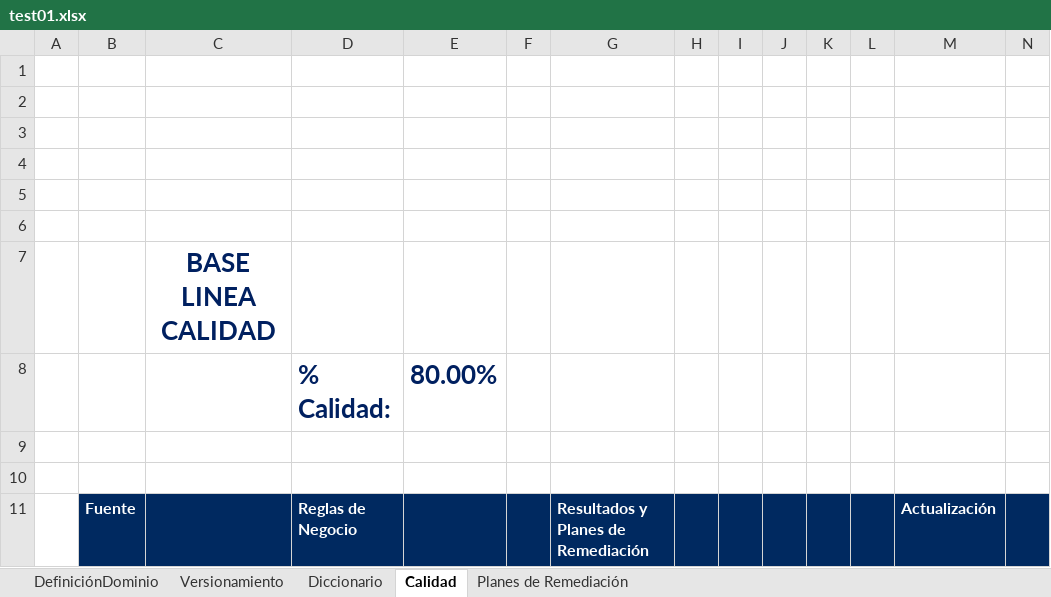
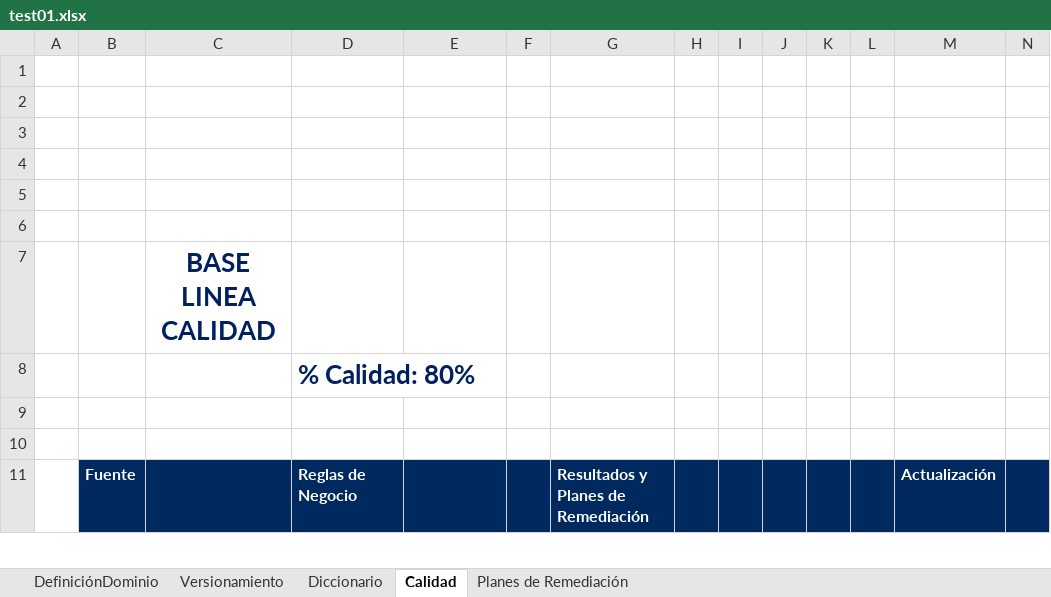
Before and after one commit to Josefu-zero/Excel-to-HTML, an Excel workbook: test01.xlsx, sheet Calidad, drawn as a sheet; only a part is shown; values as stored, in another font and other column widths than the file's, no borders; charts and pictures not drawn; removed rows and columns are numbered as before the commit, all else as after; rows hold the shown columns only; the diff names each change by its address in the sheet, - before the commit and + after, or states it on an @@ line.

```diff
--- a/test01.xlsx (sheet Calidad)
+++ b/test01.xlsx (sheet Calidad)
-row 8:  |  |  | % Calidad: | 80.00%
+row 8:  |  |  | % Calidad: 80%
```
Also changed, not shown: sheet DefiniciónDominio, sheet Planes de Remediación, 6 other files.
